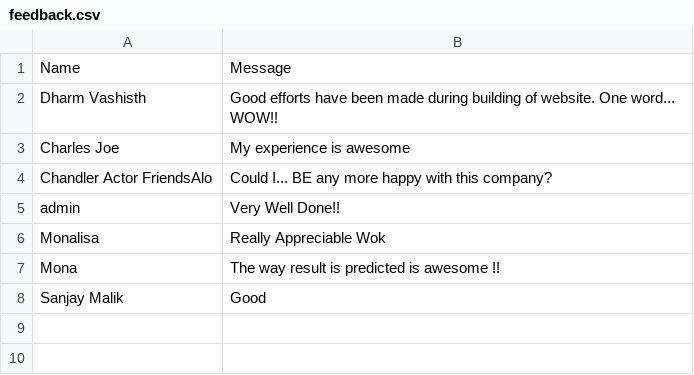
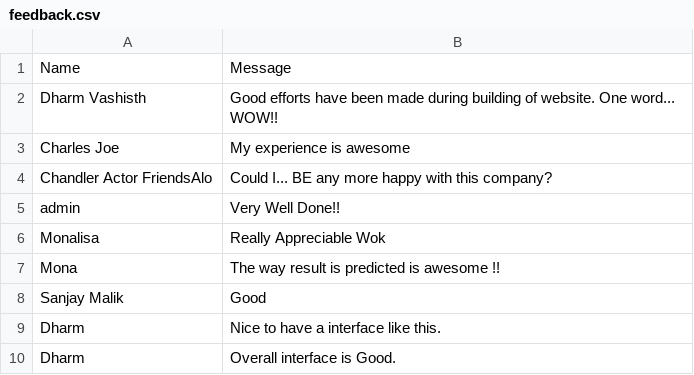
Before and after one commit to Dharm-Dev/Projects, a CSV file: Quiz/DataSource/feedback.csv, drawn as a sheet; the diff names each change by its address in the sheet, - before the commit and + after, or states it on an @@ line.

Commit message:
Quiz Version 1.1: Improvement in UI.
More interactive website as well as user can store feedback,login ,signup
working well.
User can also take test and get their result computed in no time.

```diff
--- a/Quiz/DataSource/feedback.csv
+++ b/Quiz/DataSource/feedback.csv
+row 9: Dharm | Nice to have a interface like this.
+row 10: Dharm | Overall interface is Good.
```
Also changed, not shown: Quiz/DataSource/data.csv, 10 other files.
